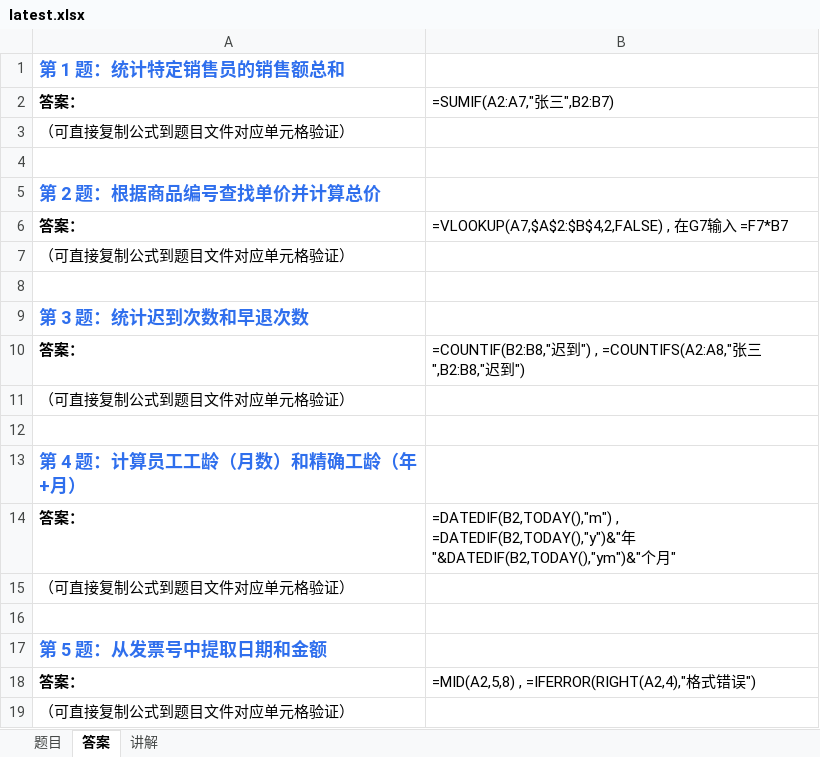
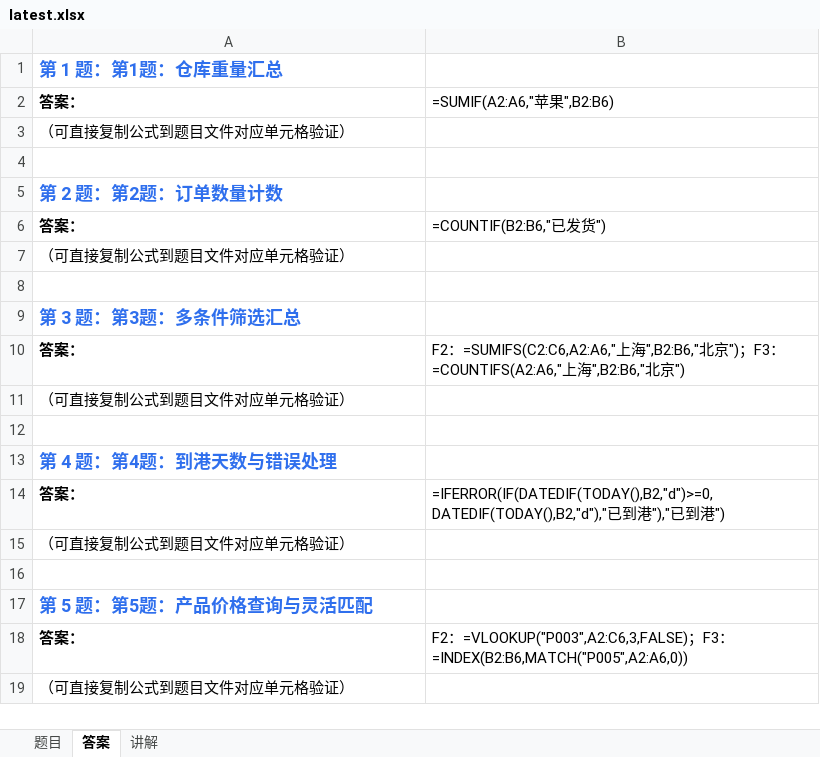
Before and after one commit to Fiona0706/English-Daily-Speaking, an Excel workbook: excel/latest.xlsx, sheet 答案, drawn as a sheet; values as stored, in another font and other column widths than the file's, no borders; formulas without a stored value are shown as written; the diff names each change by its address in the sheet, - before the commit and + after, or states it on an @@ line.

```diff
--- a/excel/latest.xlsx (sheet 答案)
+++ b/excel/latest.xlsx (sheet 答案)
-A1: 第 1 题：统计特定销售员的销售额总和
+A1: 第 1 题：第1题：仓库重量汇总
-B2: =SUMIF(A2:A7,"张三",B2:B7)
+B2: =SUMIF(A2:A6,"苹果",B2:B6)
-A5: 第 2 题：根据商品编号查找单价并计算总价
+A5: 第 2 题：第2题：订单数量计数
-B6: =VLOOKUP(A7,$A$2:$B$4,2,FALSE) , 在G7输入 =F7*B7
+B6: =COUNTIF(B2:B6,"已发货")
-A9: 第 3 题：统计迟到次数和早退次数
+A9: 第 3 题：第3题：多条件筛选汇总
-B10: =COUNTIF(B2:B8,"迟到") , =COUNTIFS(A2:A8,"张三",B2:B8,"迟到")
+B10: F2：=SUMIFS(C2:C6,A2:A6,"上海",B2:B6,"北京")；F3：=COUNTIFS(A2:A6,"上海",B2:B6,"北京")
-A13: 第 4 题：计算员工工龄（月数）和精确工龄（年+月）
+A13: 第 4 题：第4题：到港天数与错误处理
-B14: =DATEDIF(B2,TODAY(),"m") , =DATEDIF(B2,TODAY(),"y")&"年"&DATEDIF(B2,TODAY(),"ym")&"个月"
+B14: =IFERROR(IF(DATEDIF(TODAY(),B2,"d")>=0,DATEDIF(TODAY(),B2,"d"),"已到港"),"已到港")
-A17: 第 5 题：从发票号中提取日期和金额
+A17: 第 5 题：第5题：产品价格查询与灵活匹配
-B18: =MID(A2,5,8) , =IFERROR(RIGHT(A2,4),"格式错误")
+B18: F2：=VLOOKUP("P003",A2:C6,3,FALSE)；F3：=INDEX(B2:B6,MATCH("P005",A2:A6,0))
```
Also changed, not shown: sheet 题目, sheet 讲解, 30 other files.
